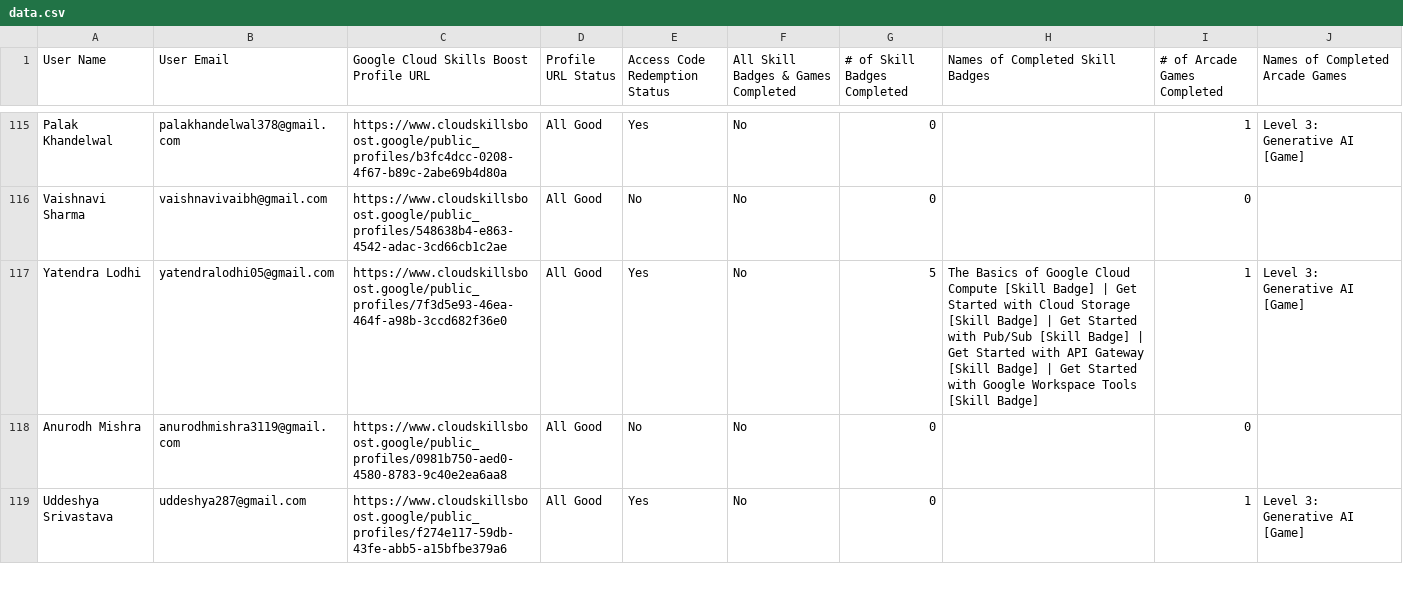
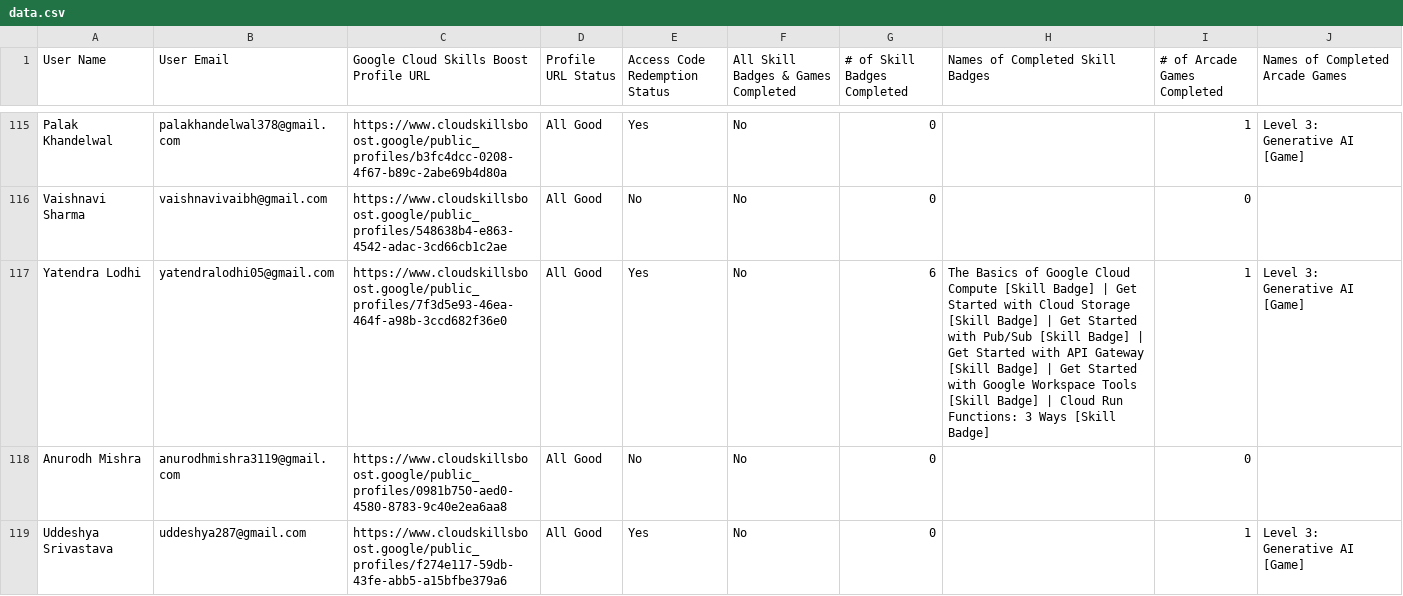
Before and after one commit to GDGoC-GLAU/gdgglau-www, a CSV file: public/data.csv, drawn as a sheet; only a part is shown, gaps mark what is left out; the diff covers the shown part only.

```diff
--- a/public/data.csv
+++ b/public/data.csv
@@ -116,3 +116,3 @@ Palak Khandelwal,palakhandelwal378@gmail.com,https://www.cloudskillsboost.google
 Vaishnavi Sharma,vaishnavivaibh@gmail.com,https://www.cloudskillsboost.google/public_profiles/548638b4-e863-4542-adac-3cd66cb1c2ae,All Good,No,No,0,,0,
-Yatendra Lodhi,yatendralodhi05@gmail.com,https://www.cloudskillsboost.google/public_profiles/7f3d5e93-46ea-464f-a98b-3ccd682f36e0,All Good,Yes,No,5,The Basics of Google Cloud Compute [Skill Badge] | Get Started with Cloud Storage [Skill Badge] | Get Started with Pub/Sub [Skill Badge] | Get Started with API Gateway [Skill Badge] | Get Started with Google Workspace Tools [Skill Badge],1,Level 3: Generative AI [Game]
+Yatendra Lodhi,yatendralodhi05@gmail.com,https://www.cloudskillsboost.google/public_profiles/7f3d5e93-46ea-464f-a98b-3ccd682f36e0,All Good,Yes,No,6,The Basics of Google Cloud Compute [Skill Badge] | Get Started with Cloud Storage [Skill Badge] | Get Started with Pub/Sub [Skill Badge] | Get Started with API Gateway [Skill Badge] | Get Started with Google Workspace Tools [Skill Badge] | Cloud Run Functions: 3 Ways [Skill Badge],1,Level 3: Generative AI [Game]
 Anurodh Mishra,anurodhmishra3119@gmail.com,https://www.cloudskillsboost.google/public_profiles/0981b750-aed0-4580-8783-9c40e2ea6aa8,All Good,No,No,0,,0,
```
Also changed, not shown: 28 edited cells elsewhere in this file.
